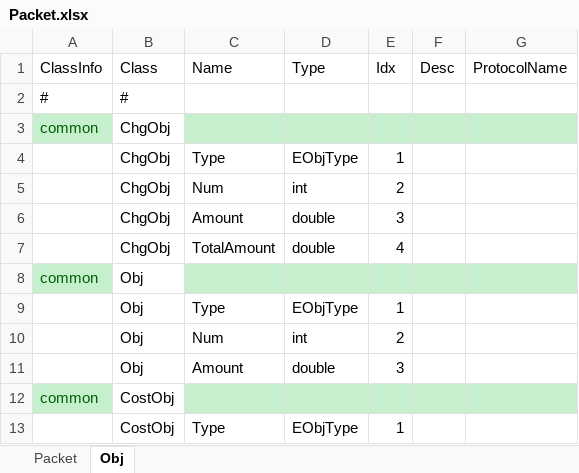
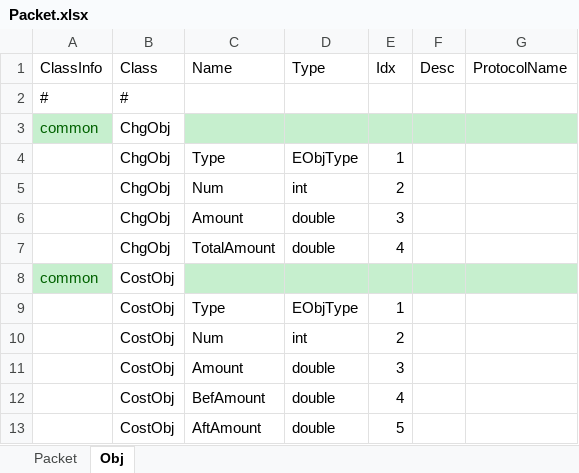
Before and after one commit to Kimseogyoung/AspNetGameServerStudy, an Excel workbook: Data/Excel/Packet/Packet.xlsx, sheet Obj, drawn as a sheet; only a part is shown; the shorter side is filled out with more unchanged rows; values as stored, in another font and other column widths than the file's, no borders; the diff names each change by its address in the sheet, - before the commit and + after, or states it on an @@ line.

```diff
--- a/Data/Excel/Packet/Packet.xlsx (sheet Obj)
+++ b/Data/Excel/Packet/Packet.xlsx (sheet Obj)
-row 8: common | Obj
-row 9:  | Obj | Type | EObjType | 1
-row 10:  | Obj | Num | int | 2
-row 11:  | Obj | Amount | double | 3
```
Also changed, not shown: sheet Packet, Data/Excel/Proto/Cookie.xlsx, Data/Excel/Proto/CookieSoulStone.xlsx, 39 other files.
